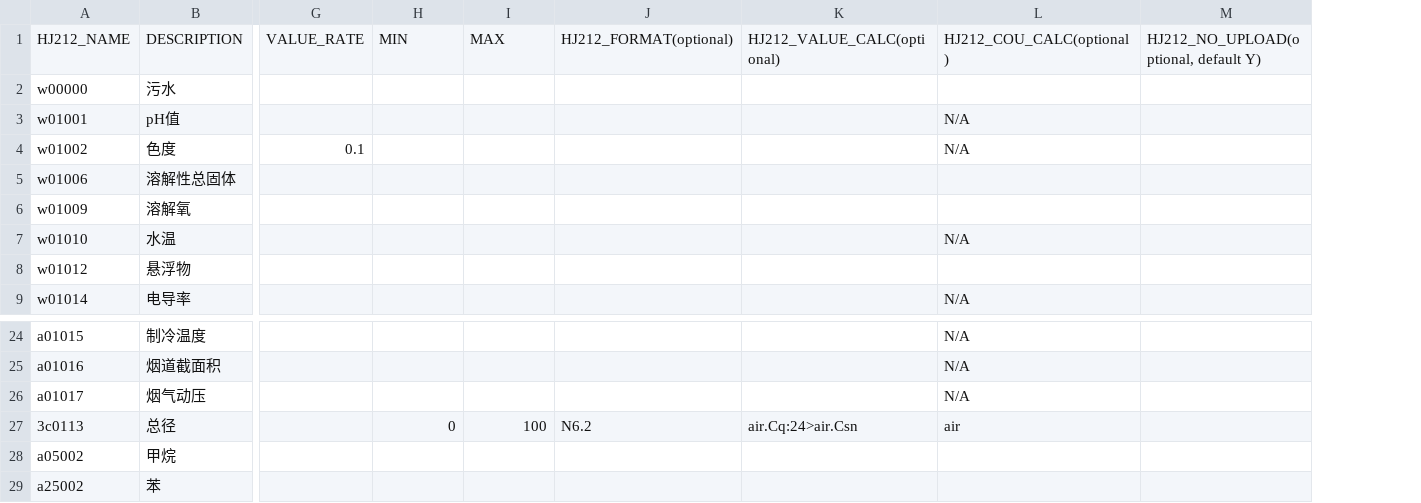
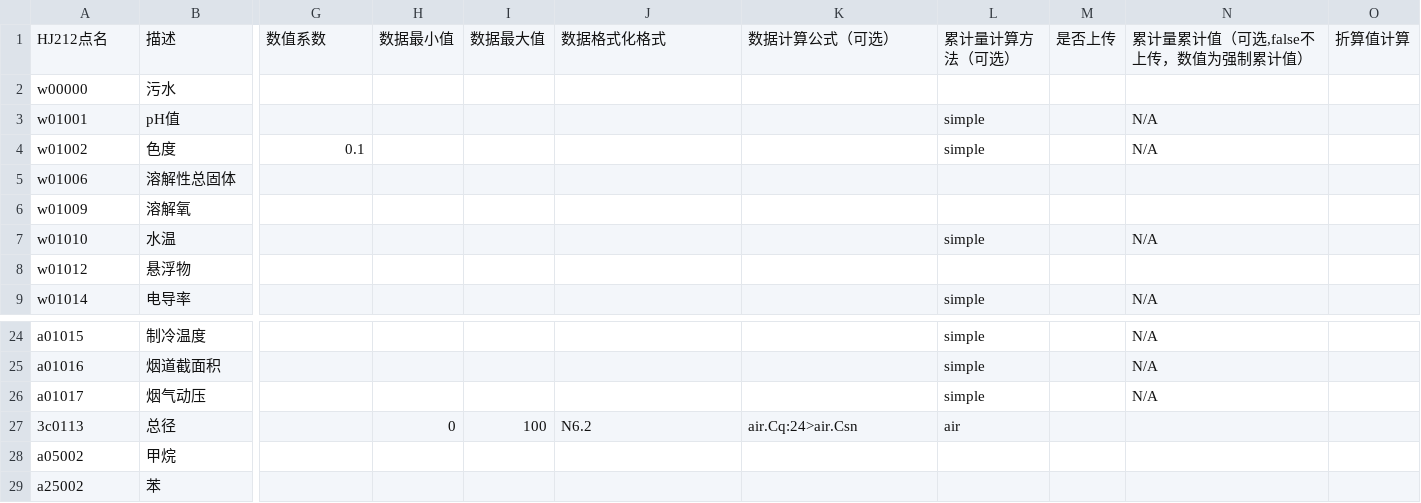
Before and after one commit to freeioe/freeioe_example_apps, a CSV file: HJ/hj212/tpl/example.csv, drawn as a sheet; only a part is shown, gaps mark what is left out; removed rows and columns are numbered as before the commit, all else as after; rows hold the shown columns only; the diff names each change by its address in the sheet, - before the commit and + after, or states it on an @@ line.

Commit message:
supprt value_z calc

```diff
--- a/HJ/hj212/tpl/example.csv
+++ b/HJ/hj212/tpl/example.csv
+column L, rows 3-9: simple | simple |  |  | simple |  | simple; rows 24-27: simple | simple | simple | air
+column M, empty
-column M, empty
+column O, empty
-row 1: HJ212_NAME | DESCRIPTION | VALUE_RATE | MIN | MAX | HJ212_FORMAT(optional) | HJ212_VALUE_CALC(optional) | HJ212_COU_CALC(optional) | HJ212_NO_UPLOAD(optional, default Y)
+row 1: HJ212点名 | 描述 | 数值系数 | 数据最小值 | 数据最大值 | 数据格式化格式 | 数据计算公式（可选） | 累计量计算方法（可选） | 是否上传 | 累计量累计值（可选,false不上传，数值为强制累计值） | 折算值计算
-N27: air
+N27: (empty)
```
Also changed, not shown: 10 other files.
